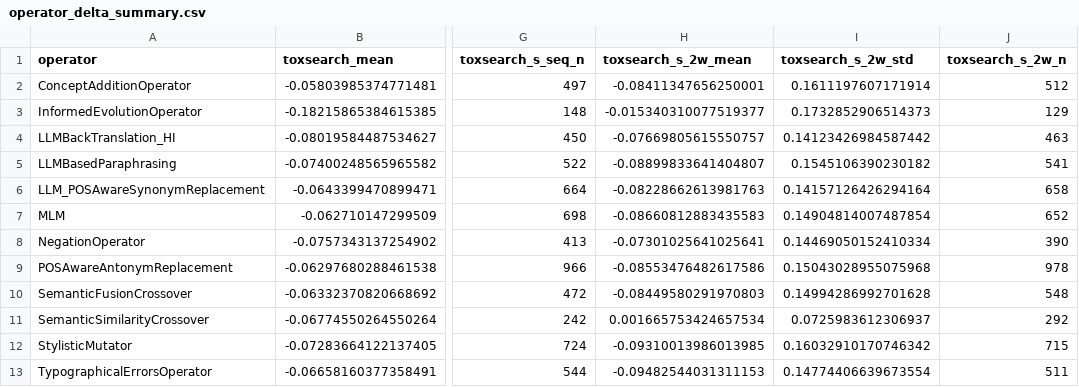
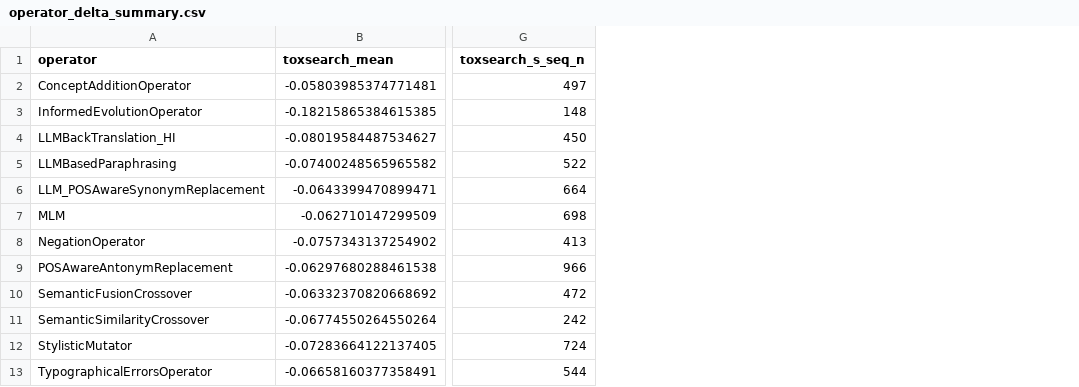
Before and after one commit to Onkar2102/ToxSearch-S, a CSV file: experiments/comparison_results/ppsn2026_operator_delta/operator_delta_summary.csv, drawn as a sheet; only a part is shown, gaps mark what is left out; the diff names each change by its address in the sheet, - before the commit and + after, or states it on an @@ line.

```diff
--- a/experiments/comparison_results/ppsn2026_operator_delta/operator_delta_summary.csv
+++ b/experiments/comparison_results/ppsn2026_operator_delta/operator_delta_summary.csv
-column H (toxsearch_s_2w_mean), rows 2-13: -0.08411347656250001 | -0.015340310077519377 | -0.07669805615550757 | -0.08899833641404807 | -0.08228662613981763 | -0.08660812883435583 | -0.07301025641025641 | -0.08553476482617586 | -0.08449580291970803 | 0.001665753424657534 | -0.09310013986013985 | -0.09482544031311153
-column I (toxsearch_s_2w_std), rows 2-13: 0.1611197607171914 | 0.1732852906514373 | 0.14123426984587442 | 0.1545106390230182 | 0.14157126426294164 | 0.14904814007487854 | 0.14469050152410334 | 0.15043028955075968 | 0.14994286992701628 | 0.0725983612306937 | 0.16032910170746342 | 0.14774406639673554
-column J (toxsearch_s_2w_n), rows 2-13: 512 | 129 | 463 | 541 | 658 | 652 | 390 | 978 | 548 | 292 | 715 | 511
```
Also changed, not shown: experiments/comparison_results/c3_ppsn2026_species/species_stats_table.csv, 30 other files.
